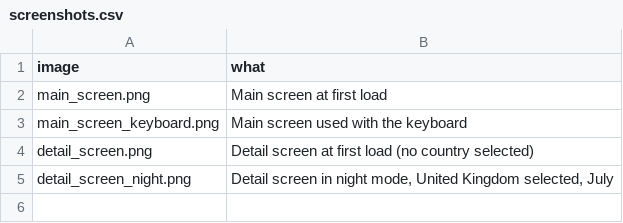
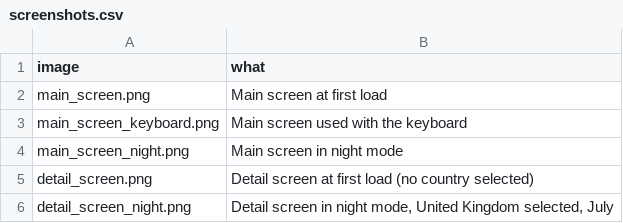
Before and after one commit to oromerlo8-ub/Infovis2627-Group3, a CSV file: Delivery 1/Delivery 1 refining/Part 6 - Implementation and Delivery/code/final_review_output/screenshots.csv, drawn as a sheet; the diff names each change by its address in the sheet, - before the commit and + after, or states it on an @@ line.

```diff
--- a/Delivery 1/Delivery 1 refining/Part 6 - Implementation and Delivery/code/final_review_output/screenshots.csv
+++ b/Delivery 1/Delivery 1 refining/Part 6 - Implementation and Delivery/code/final_review_output/screenshots.csv
+row 4: main_screen_night.png | Main screen in night mode
```
Also changed, not shown: 11 other files.
